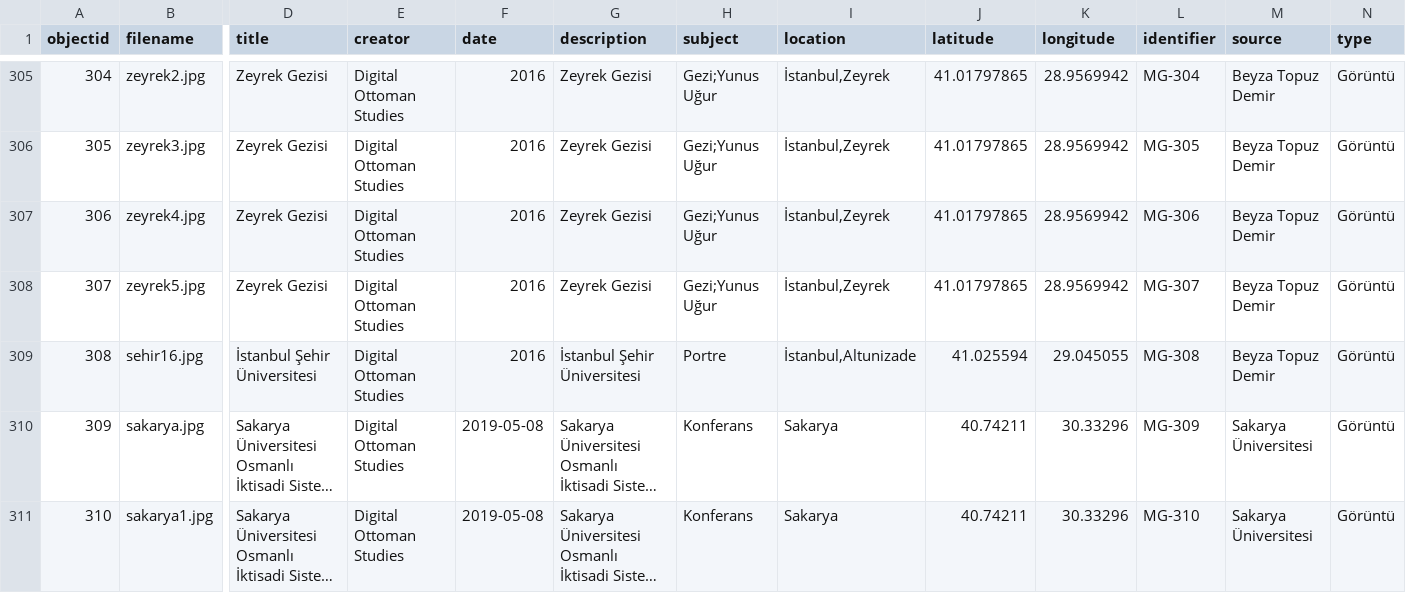
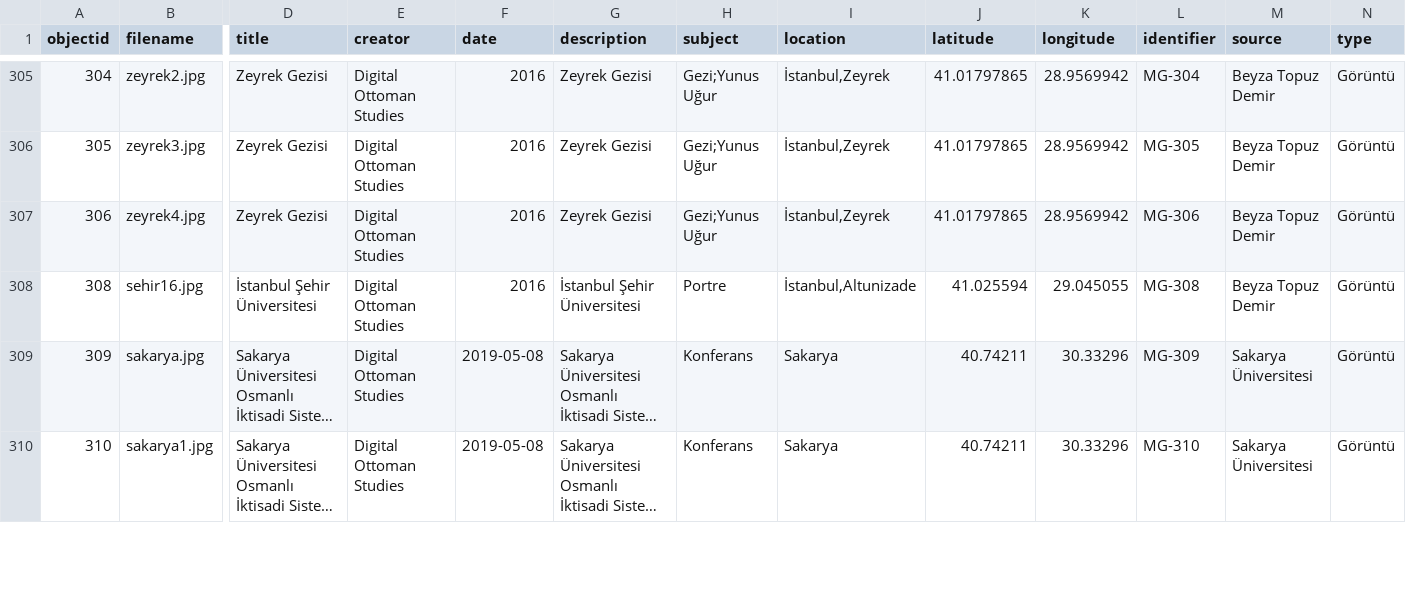
Before and after one commit to digitalottomans/demo, a CSV file: _data/deneme1.csv, drawn as a sheet; only a part is shown, gaps mark what is left out; long unchanged cells end in …; rows hold the shown columns only; the diff names each change by its address in the sheet, - before the commit and + after, or states it on an @@ line.

Commit message:
upp

```diff
--- a/_data/deneme1.csv
+++ b/_data/deneme1.csv
-row 308: 307 | zeyrek5.jpg | Zeyrek Gezisi | Digital Ottoman Studies | 2016 | Zeyrek Gezisi | Gezi;Yunus Uğur | İstanbul,Zeyrek | 41.01797865 | 28.9569942 | MG-307 | Beyza Topuz Demir | Görüntü
```
